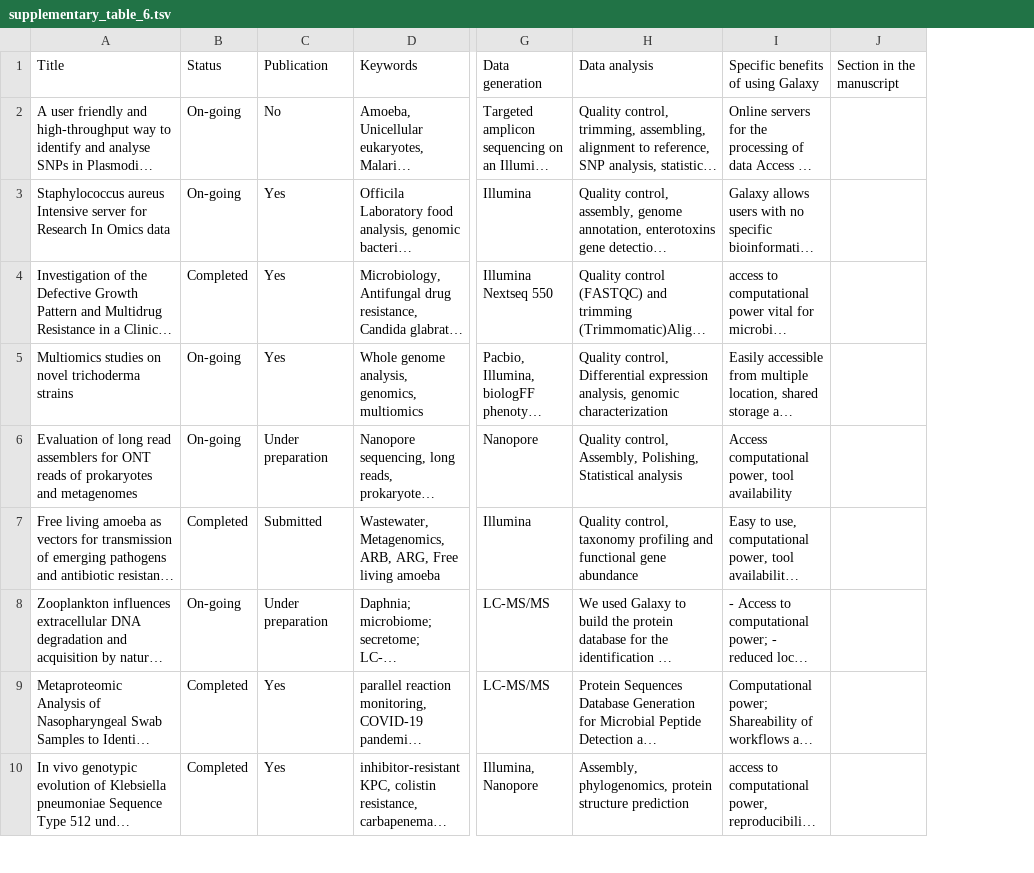
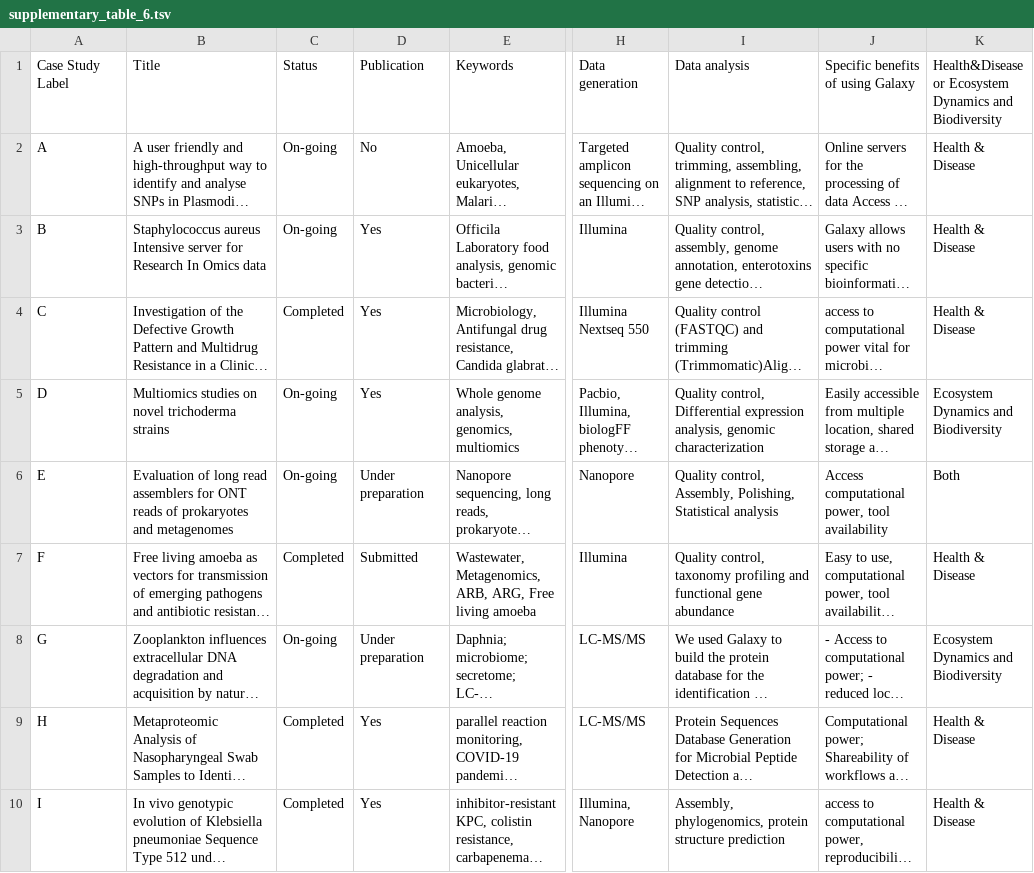
Before and after one commit to usegalaxy-eu/microgalaxy_paper_2025, a TSV file: docs/supplementary/supplementary_table_6.tsv, drawn as a sheet; only a part is shown, gaps mark what is left out; long unchanged cells end in …; removed rows and columns are numbered as before the commit, all else as after; the diff covers the shown part only; the diff names each change by its address in the sheet, - before the commit and + after, or states it on an @@ line.

Commit message:
updating Figure 1 to figure 2 and graphical abstract, adding supplemtary table 7 and updating supplementary tabe 6

```diff
--- a/docs/supplementary/supplementary_table_6.tsv
+++ b/docs/supplementary/supplementary_table_6.tsv
+column A, rows 1-10: Case Study Label | A | B | C | D | E | F | G | H | I
-column J, row 1: Section in the manuscript
+column K, rows 1-10: Health&Disease or Ecosystem Dynamics and Biodiversity | Health & Disease | Health & Disease | Health & Disease | Ecosystem Dynamics and Biodiversity | Both | Health & Disease | Ecosystem Dynamics and Biodiversity | Health & Disease | Health & Disease
```
Also changed, not shown: 2 edited cells elsewhere in this file, 13 other files.
